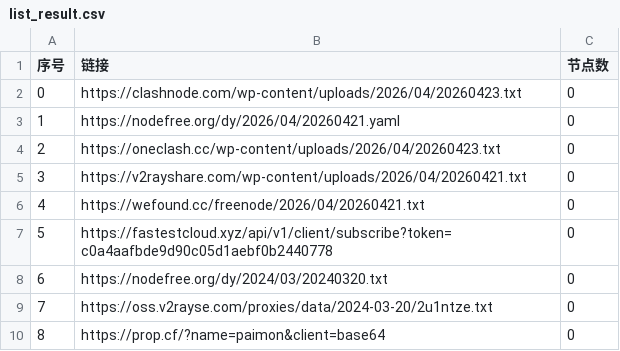
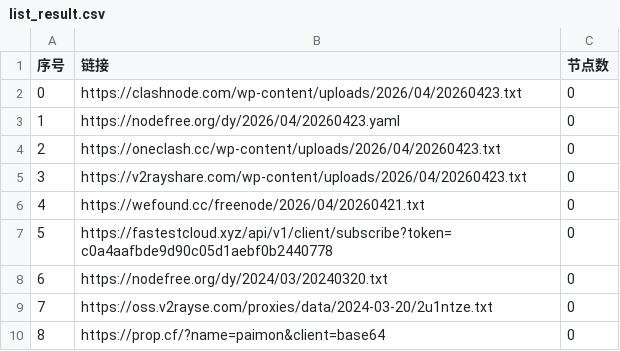
Before and after one commit to ligusx/Auto, a CSV file: list_result.csv, drawn as a sheet; only a part is shown.

```diff
--- a/list_result.csv
+++ b/list_result.csv
@@ -2,5 +2,5 @@
 0,https://clashnode.com/wp-content/uploads/2026/04/20260423.txt,0
-1,https://nodefree.org/dy/2026/04/20260421.yaml,0
+1,https://nodefree.org/dy/2026/04/20260423.yaml,0
 2,https://oneclash.cc/wp-content/uploads/2026/04/20260423.txt,0
-3,https://v2rayshare.com/wp-content/uploads/2026/04/20260421.txt,0
+3,https://v2rayshare.com/wp-content/uploads/2026/04/20260423.txt,0
 4,https://wefound.cc/freenode/2026/04/20260421.txt,0
```
Also changed, not shown: 4 other files.
